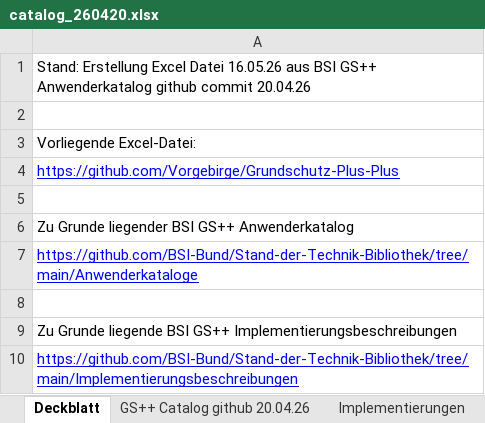
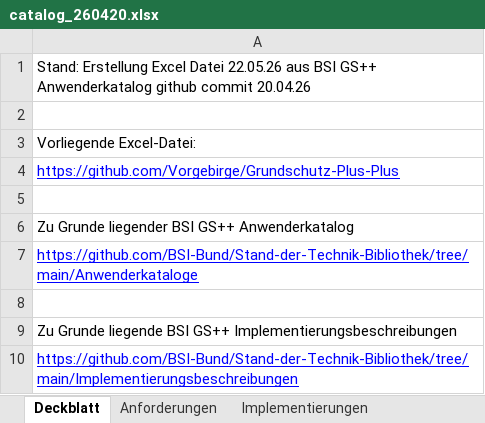
Before and after one commit to Vorgebirge/Grundschutz-Plus-Plus, an Excel workbook: daten/catalog_github_commit_260420/ergebnisse/catalog_260420.xlsx, sheet Deckblatt, drawn as a sheet; values as stored, in another font and other column widths than the file's, no borders; the diff names each change by its address in the sheet, - before the commit and + after, or states it on an @@ line.

```diff
--- a/daten/catalog_github_commit_260420/ergebnisse/catalog_260420.xlsx (sheet Deckblatt)
+++ b/daten/catalog_github_commit_260420/ergebnisse/catalog_260420.xlsx (sheet Deckblatt)
-sheet tab: GS++ Catalog github 20.04.26
+sheet tab: Anforderungen
-A1: …Excel Datei 16.05.26 aus BSI…
+A1: …Excel Datei 22.05.26 aus BSI…
```
Also changed, not shown: 1 other file.
